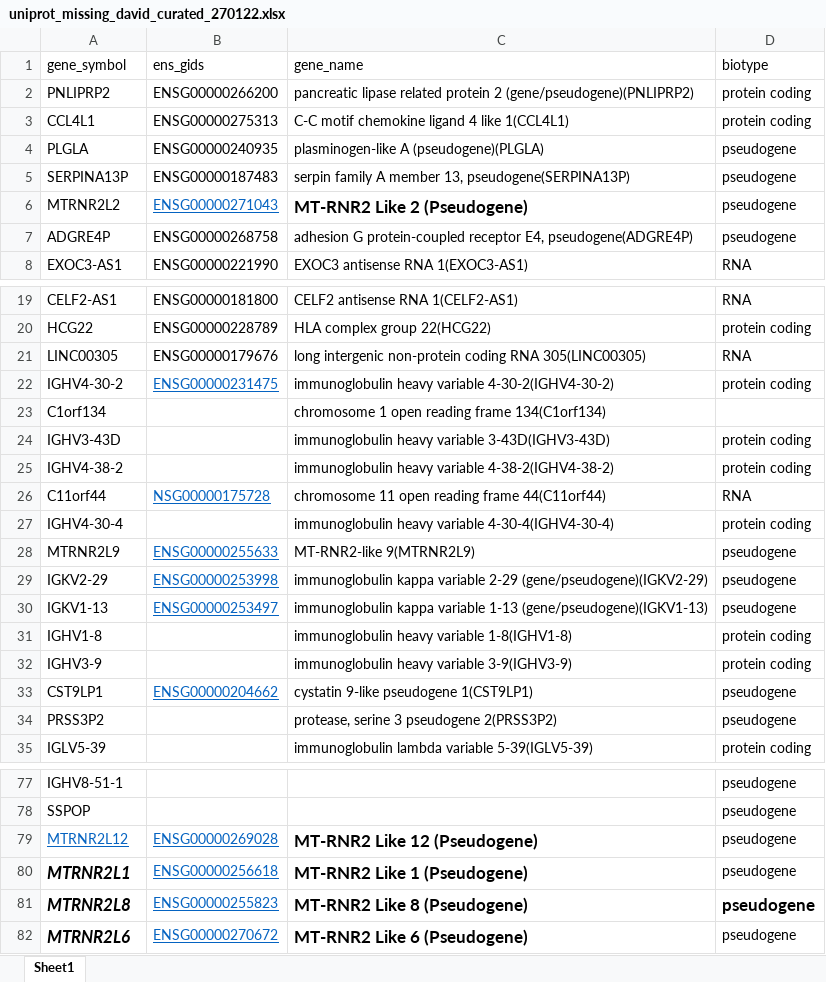
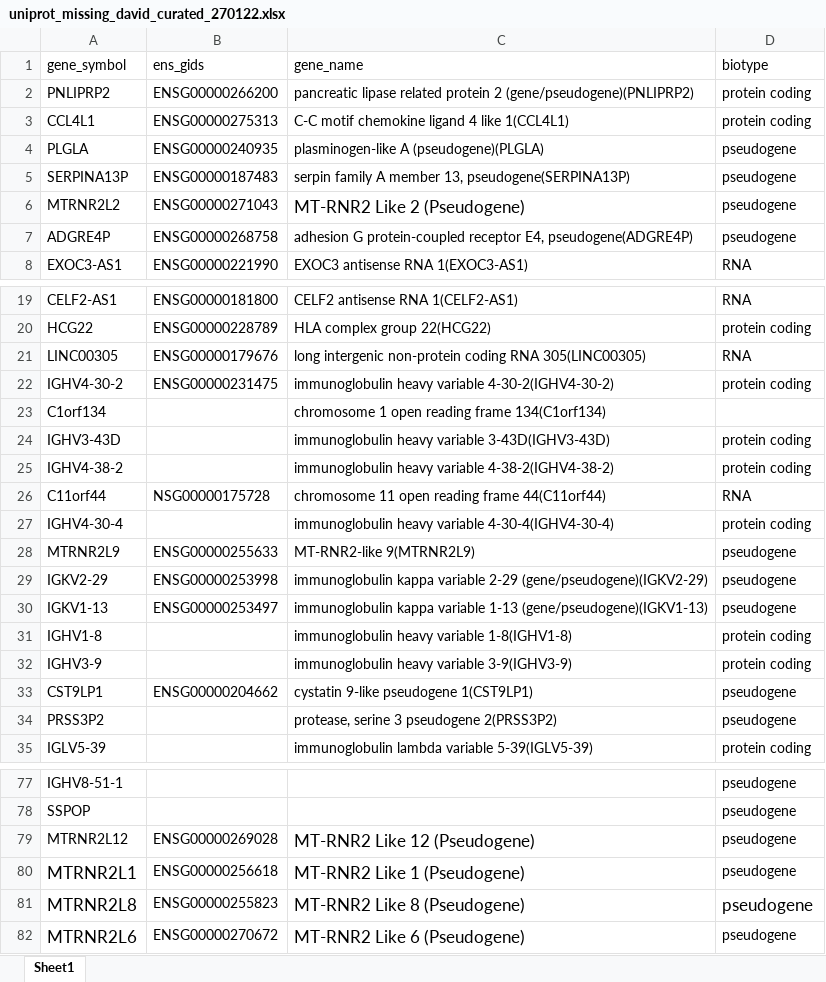
Before and after one commit to jmcamza/DeepSecret, an Excel workbook: inputs/uniprot_missing_david_curated_270122.xlsx, sheet Sheet1, drawn as a sheet; only a part is shown, gaps mark what is left out; values as stored, in another font and other column widths than the file's, no borders; the diff covers the shown part only; the diff names each change by its address in the sheet, - before the commit and + after, or states it on an @@ line.

```diff
--- a/inputs/uniprot_missing_david_curated_270122.xlsx (sheet Sheet1)
+++ b/inputs/uniprot_missing_david_curated_270122.xlsx (sheet Sheet1)
@@ B6 underline: on → off, text colour: #0563C1 → black @@
-C6 bold: on
+C6 bold: off
@@ B22 underline: on → off, text colour: #0563C1 → black @@
@@ B26 underline: on → off, text colour: #0563C1 → black @@
@@ B28:B30 underline: on → off, text colour: #0563C1 → black @@
@@ B33 underline: on → off, text colour: #0563C1 → black @@
@@ A79:B79 underline: on → off, text colour: #0563C1 → black @@
-C79:C80 bold: on
+C79:C80 bold: off
@@ A80:A82 bold: on → off, italic: on → off @@
@@ B80:B82 underline: on → off, text colour: #0563C1 → black @@
-C81:D81 bold: on
+C81:D81 bold: off
-C82 bold: on
+C82 bold: off
```
Also changed, not shown: cell formats elsewhere in this sheet.
